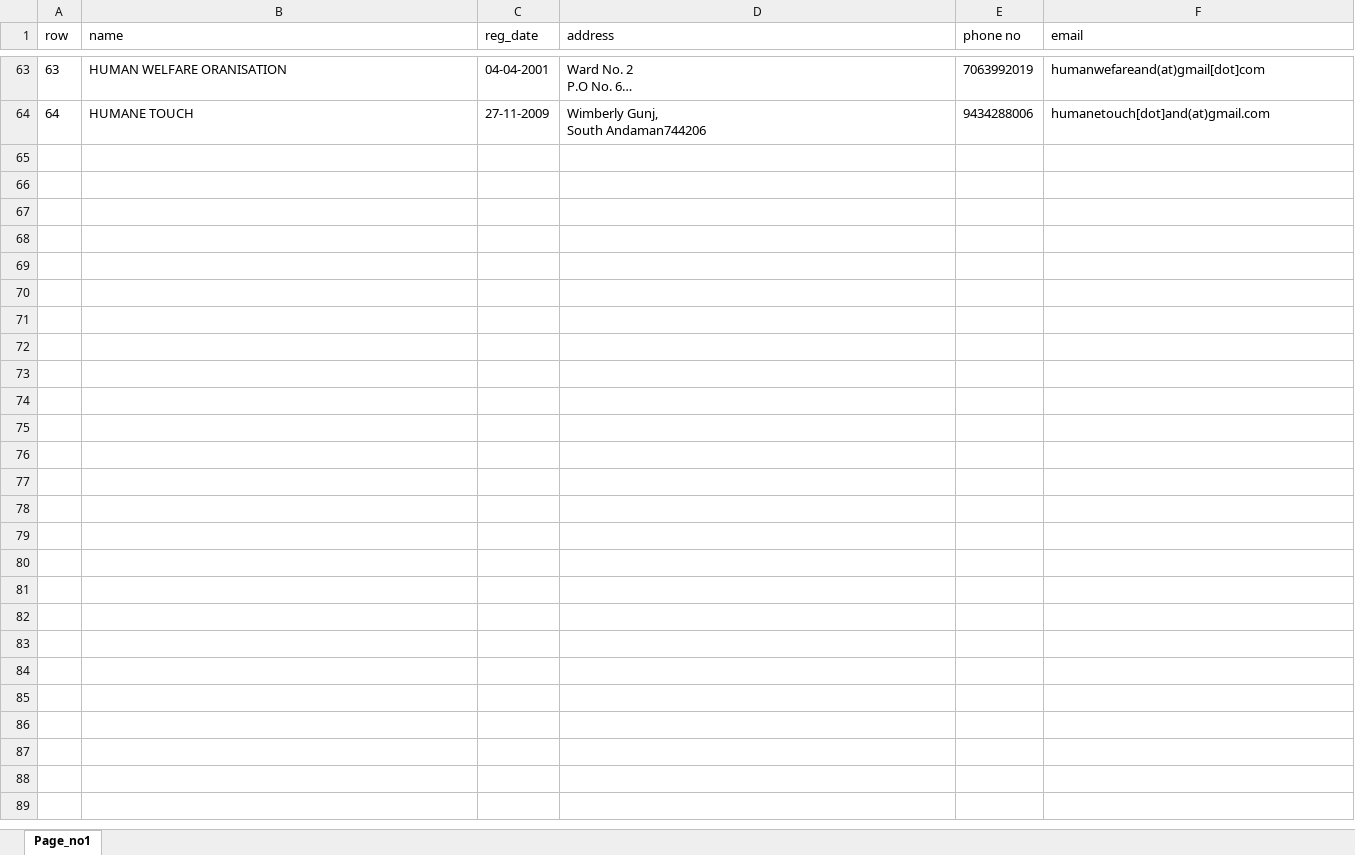
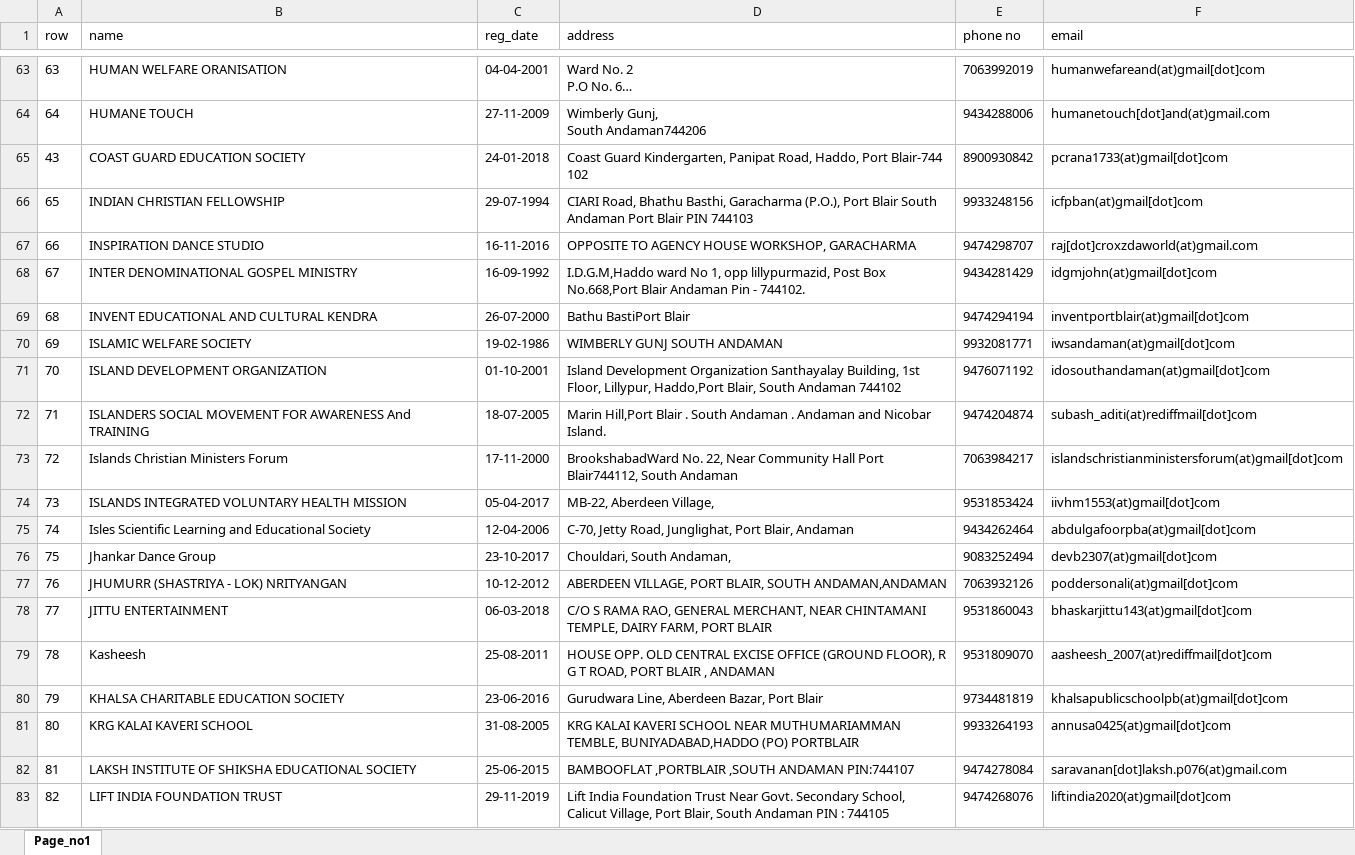
Before and after one commit to harshit-coder/ngoapi, an Excel workbook: ngos.xlsx, sheet Page_no1, drawn as a sheet; only a part is shown, gaps mark what is left out; long unchanged cells end in …; values as stored, in another font and other column widths than the file's, no borders; the diff covers the shown part only; the diff names each change by its address in the sheet, - before the commit and + after, or states it on an @@ line.

```diff
--- a/ngos.xlsx (sheet Page_no1)
+++ b/ngos.xlsx (sheet Page_no1)
+row 65: 43 | COAST GUARD EDUCATION SOCIETY | 24-01-2018 | Coast Guard Kindergarten, Panipat Road, Haddo, Port Blair-744 102 | 8900930842 | pcrana1733(at)gmail[dot]com
+row 66: 65 | INDIAN CHRISTIAN FELLOWSHIP | 29-07-1994 | CIARI Road, Bhathu Basthi, Garacharma (P.O.), Port Blair South Andaman Port Blair PIN 744103 | 9933248156 | icfpban(at)gmail[dot]com
+row 67: 66 | INSPIRATION DANCE STUDIO | 16-11-2016 | OPPOSITE TO AGENCY HOUSE WORKSHOP, GARACHARMA | 9474298707 | raj[dot]croxzdaworld(at)gmail.com
+row 68: 67 | INTER DENOMINATIONAL GOSPEL MINISTRY | 16-09-1992 | I.D.G.M,Haddo ward No 1, opp lillypurmazid, Post Box No.668,Port Blair Andaman Pin - 744102. | 9434281429 | idgmjohn(at)gmail[dot]com
+row 69: 68 | INVENT EDUCATIONAL AND CULTURAL KENDRA | 26-07-2000 | Bathu BastiPort Blair | 9474294194 | inventportblair(at)gmail[dot]com
+row 70: 69 | ISLAMIC WELFARE SOCIETY | 19-02-1986 | WIMBERLY GUNJ SOUTH ANDAMAN | 9932081771 | iwsandaman(at)gmail[dot]com
+row 71: 70 | ISLAND DEVELOPMENT ORGANIZATION | 01-10-2001 | Island Development Organization Santhayalay Building, 1st Floor, Lillypur, Haddo,Port Blair, South Andaman 744102 | 9476071192 | idosouthandaman(at)gmail[dot]com
+row 72: 71 | ISLANDERS SOCIAL MOVEMENT FOR AWARENESS And TRAINING | 18-07-2005 | Marin Hill,Port Blair . South Andaman . Andaman and Nicobar Island. | 9474204874 | subash_aditi(at)rediffmail[dot]com
+row 73: 72 | Islands Christian Ministers Forum | 17-11-2000 | BrookshabadWard No. 22, Near Community Hall Port Blair744112, South Andaman | 7063984217 | islandschristianministersforum(at)gmail[dot]com
+row 74: 73 | ISLANDS INTEGRATED VOLUNTARY HEALTH MISSION | 05-04-2017 | MB-22, Aberdeen Village, | 9531853424 | iivhm1553(at)gmail[dot]com
+row 75: 74 | Isles Scientific Learning and Educational Society | 12-04-2006 | C-70, Jetty Road, Junglighat, Port Blair, Andaman | 9434262464 | abdulgafoorpba(at)gmail[dot]com
+row 76: 75 | Jhankar Dance Group | 23-10-2017 | Chouldari, South Andaman, | 9083252494 | devb2307(at)gmail[dot]com
+row 77: 76 | JHUMURR (SHASTRIYA - LOK) NRITYANGAN | 10-12-2012 | ABERDEEN VILLAGE, PORT BLAIR, SOUTH ANDAMAN,ANDAMAN | 7063932126 | poddersonali(at)gmail[dot]com
+row 78: 77 | JITTU ENTERTAINMENT | 06-03-2018 | C/O S RAMA RAO, GENERAL MERCHANT, NEAR CHINTAMANI TEMPLE, DAIRY FARM, PORT BLAIR | 9531860043 | bhaskarjittu143(at)gmail[dot]com
+row 79: 78 | Kasheesh | 25-08-2011 | HOUSE OPP. OLD CENTRAL EXCISE OFFICE (GROUND FLOOR), R G T ROAD, PORT BLAIR , ANDAMAN | 9531809070 | aasheesh_2007(at)rediffmail[dot]com
+row 80: 79 | KHALSA CHARITABLE EDUCATION SOCIETY | 23-06-2016 | Gurudwara Line, Aberdeen Bazar, Port Blair | 9734481819 | khalsapublicschoolpb(at)gmail[dot]com
+row 81: 80 | KRG KALAI KAVERI SCHOOL | 31-08-2005 | KRG KALAI KAVERI SCHOOL NEAR MUTHUMARIAMMAN TEMBLE, BUNIYADABAD,HADDO (PO) PORTBLAIR | 9933264193 | annusa0425(at)gmail[dot]com
+row 82: 81 | LAKSH INSTITUTE OF SHIKSHA EDUCATIONAL SOCIETY | 25-06-2015 | BAMBOOFLAT ,PORTBLAIR ,SOUTH ANDAMAN PIN:744107 | 9474278084 | saravanan[dot]laksh.p076(at)gmail.com
+row 83: 82 | LIFT INDIA FOUNDATION TRUST | 29-11-2019 | Lift India Foundation Trust Near Govt. Secondary School, Calicut Village, Port Blair, South Andaman PIN : 744105 | 9474268076 | liftindia2020(at)gmail[dot]com
```
Also changed, not shown: 18 added rows elsewhere in this sheet, 7 other files.
